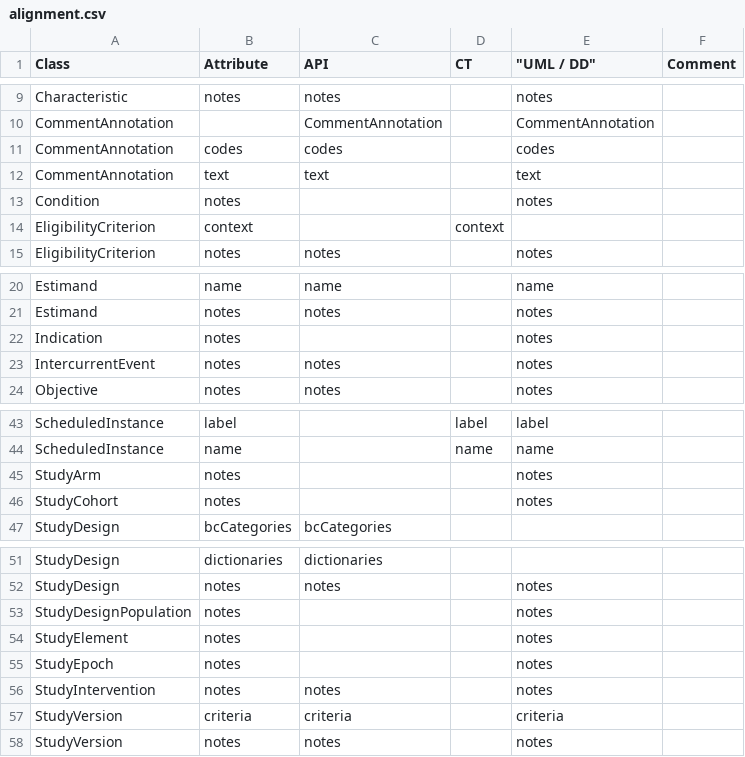
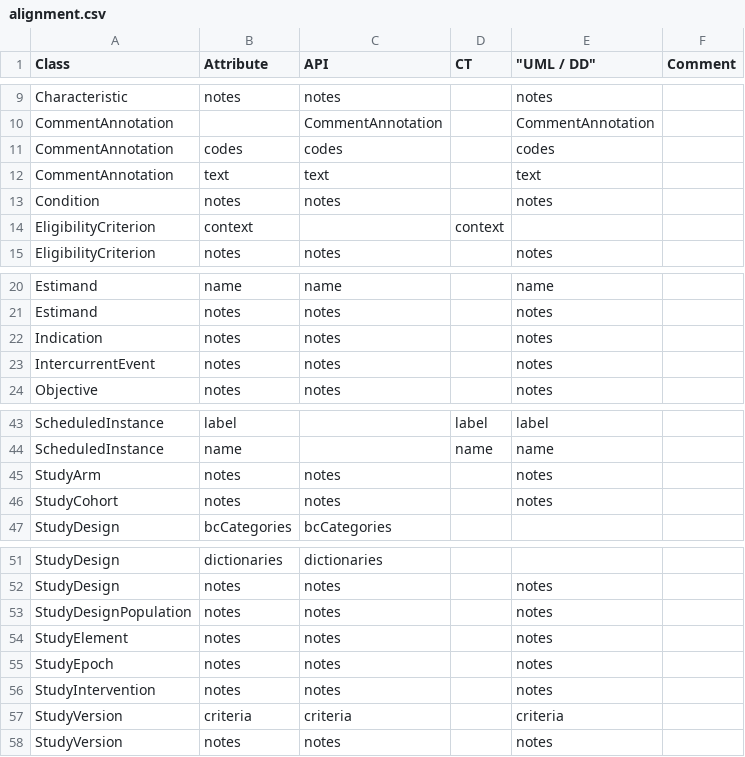
Before and after one commit to cdisc-org/DDF-RA, a CSV file: Deliverables/UML/alignment.csv, drawn as a sheet; only a part is shown, gaps mark what is left out.

```diff
--- a/Deliverables/UML/alignment.csv
+++ b/Deliverables/UML/alignment.csv
@@ -12,3 +12,3 @@ CommentAnnotation,codes,codes,,codes,
 CommentAnnotation,text,text,,text,
-Condition,notes,,,notes,
+Condition,notes,notes,,notes,
 EligibilityCriterion,context,,context,,
@@ -21,3 +21,3 @@ Estimand,name,name,,name,
 Estimand,notes,notes,,notes,
-Indication,notes,,,notes,
+Indication,notes,notes,,notes,
 IntercurrentEvent,notes,notes,,notes,
@@ -44,4 +44,4 @@ ScheduledInstance,label,,label,label,
 ScheduledInstance,name,,name,name,
-StudyArm,notes,,,notes,
-StudyCohort,notes,,,notes,
+StudyArm,notes,notes,,notes,
+StudyCohort,notes,notes,,notes,
 StudyDesign,bcCategories,bcCategories,,,
@@ -52,5 +52,5 @@ StudyDesign,dictionaries,dictionaries,,,
 StudyDesign,notes,notes,,notes,
-StudyDesignPopulation,notes,,,notes,
-StudyElement,notes,,,notes,
-StudyEpoch,notes,,,notes,
+StudyDesignPopulation,notes,notes,,notes,
+StudyElement,notes,notes,,notes,
+StudyEpoch,notes,notes,,notes,
 StudyIntervention,notes,notes,,notes,
```
Also changed, not shown: 1 other file.
